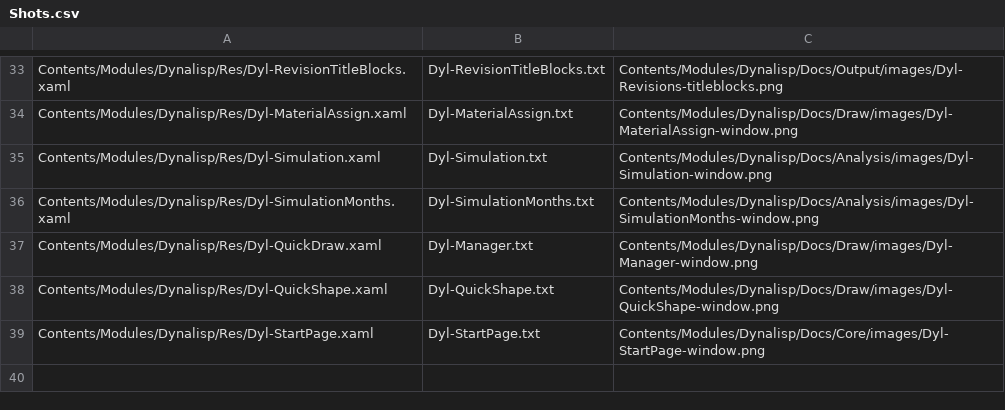
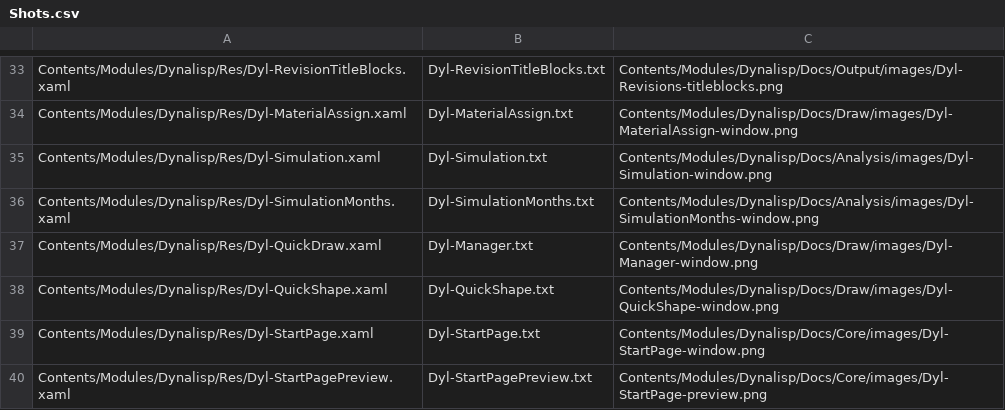
Before and after one commit to samagior/DynALisp.bundle, a CSV file: Installer/Windows/Shots/Shots.csv, drawn as a sheet; only a part is shown, gaps mark what is left out.

```diff
--- a/Installer/Windows/Shots/Shots.csv
+++ b/Installer/Windows/Shots/Shots.csv
@@ -39 +39,2 @@ Contents/Modules/Dynalisp/Res/Dyl-QuickShape.xaml;Dyl-QuickShape.txt;Contents/Mo
 Contents/Modules/Dynalisp/Res/Dyl-StartPage.xaml;Dyl-StartPage.txt;Contents/Modules/Dynalisp/Docs/Core/images/Dyl-StartPage-window.png
+Contents/Modules/Dynalisp/Res/Dyl-StartPagePreview.xaml;Dyl-StartPagePreview.txt;Contents/Modules/Dynalisp/Docs/Core/images/Dyl-StartPage-preview.png
```
Also changed, not shown: 20 other files.
